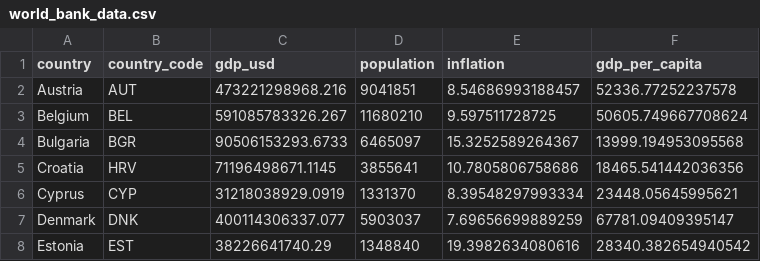
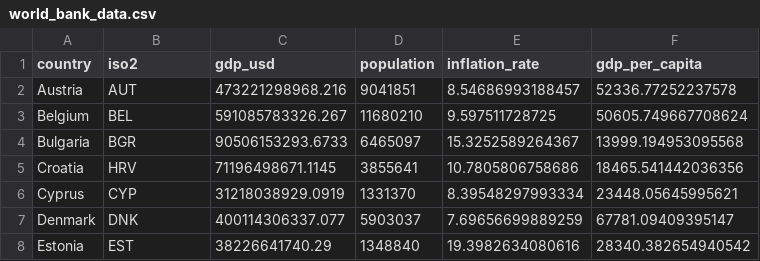
Before and after one commit to NEU-Khoury-DoC/26su-DoC-Project-Template, a CSV file: datasets/lobbying/world_bank_data.csv, drawn as a sheet; only a part is shown.

```diff
--- a/datasets/lobbying/world_bank_data.csv
+++ b/datasets/lobbying/world_bank_data.csv
@@ -1,2 +1,2 @@
-country,country_code,gdp_usd,population,inflation,gdp_per_capita
+country,iso2,gdp_usd,population,inflation_rate,gdp_per_capita
 Austria,AUT,473221298968.216,9041851,8.54686993188457,52336.77252237578
```
Also changed, not shown: 3 other files.
